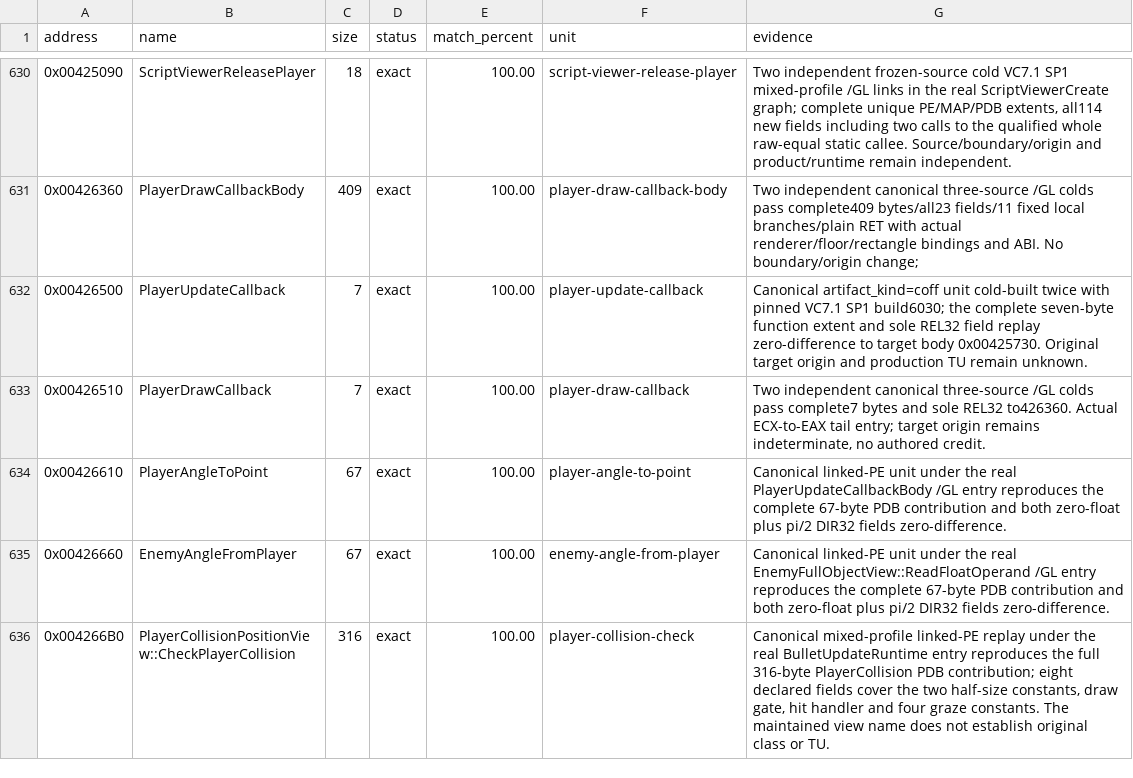
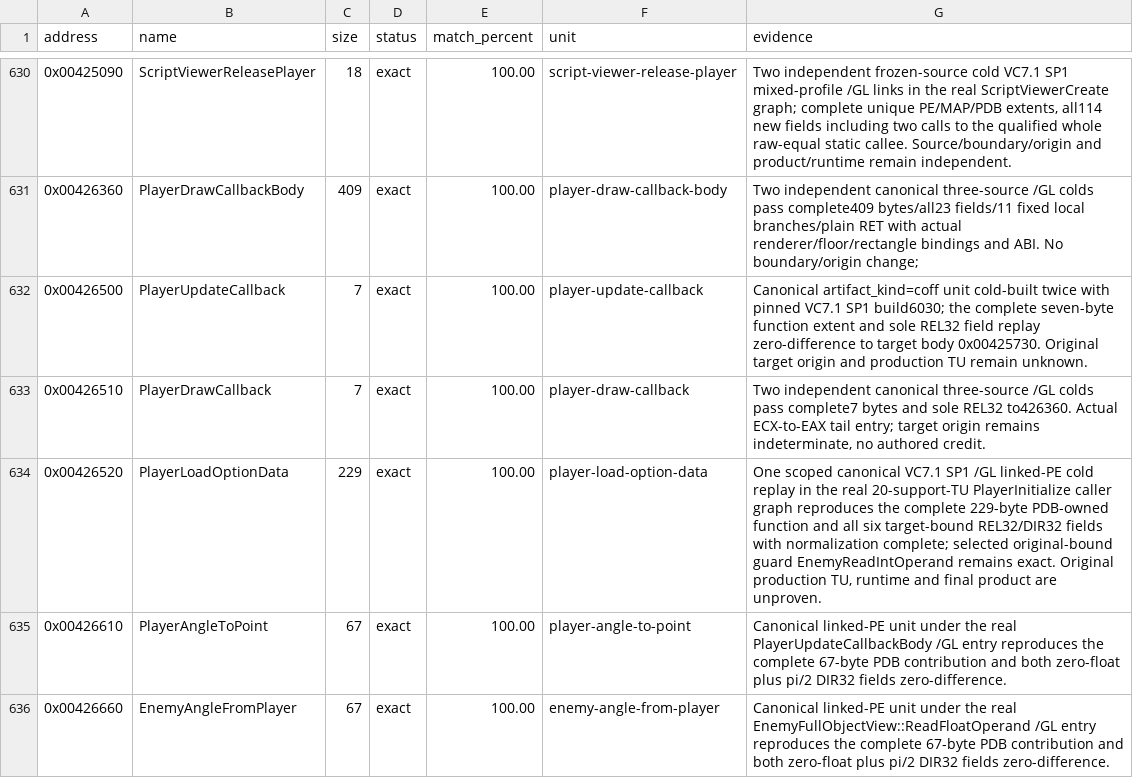
Before and after one commit to N0zoM1z0/th10, a CSV file: config/matches.csv, drawn as a sheet; only a part is shown, gaps mark what is left out; the shorter side is filled out with more unchanged rows.

Commit message:
gpt-web: promote PlayerLoadOptionData to canonical exact

```diff
--- a/config/matches.csv
+++ b/config/matches.csv
@@ -633,2 +633,3 @@ address,name,size,status,match_percent,unit,evidence
 0x00426510,PlayerDrawCallback,7,exact,100.00,player-draw-callback,"Two independent canonical three-source /GL colds pass complete7 bytes and sole REL32 to426360. Actual ECX-to-EAX tail entry; target origin remains indeterminate, no authored credit. "
+0x00426520,PlayerLoadOptionData,229,exact,100.00,player-load-option-data,"One scoped canonical VC7.1 SP1 /GL linked-PE cold replay in the real 20-support-TU PlayerInitialize caller graph reproduces the complete 229-byte PDB-owned function and all six target-bound REL32/DIR32 fields with normalization complete; selected original-bound guard EnemyReadIntOperand remains exact. Original production TU, runtime and final product are unproven."
 0x00426610,PlayerAngleToPoint,67,exact,100.00,player-angle-to-point,Canonical linked-PE unit under the real PlayerUpdateCallbackBody /GL entry reproduces the complete 67-byte PDB contribution and both zero-float plus pi/2 DIR32 fields zero-difference.
```
Also changed, not shown: 6 other files.
